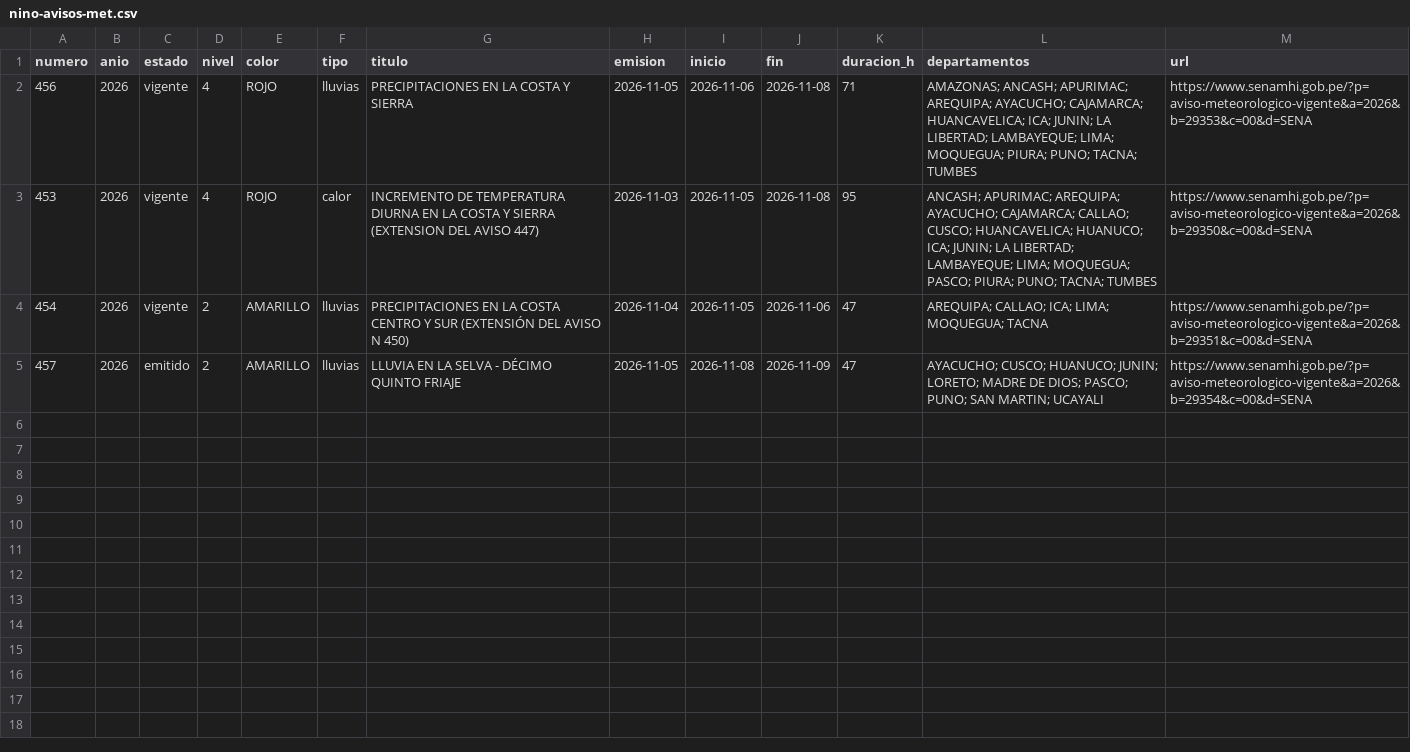
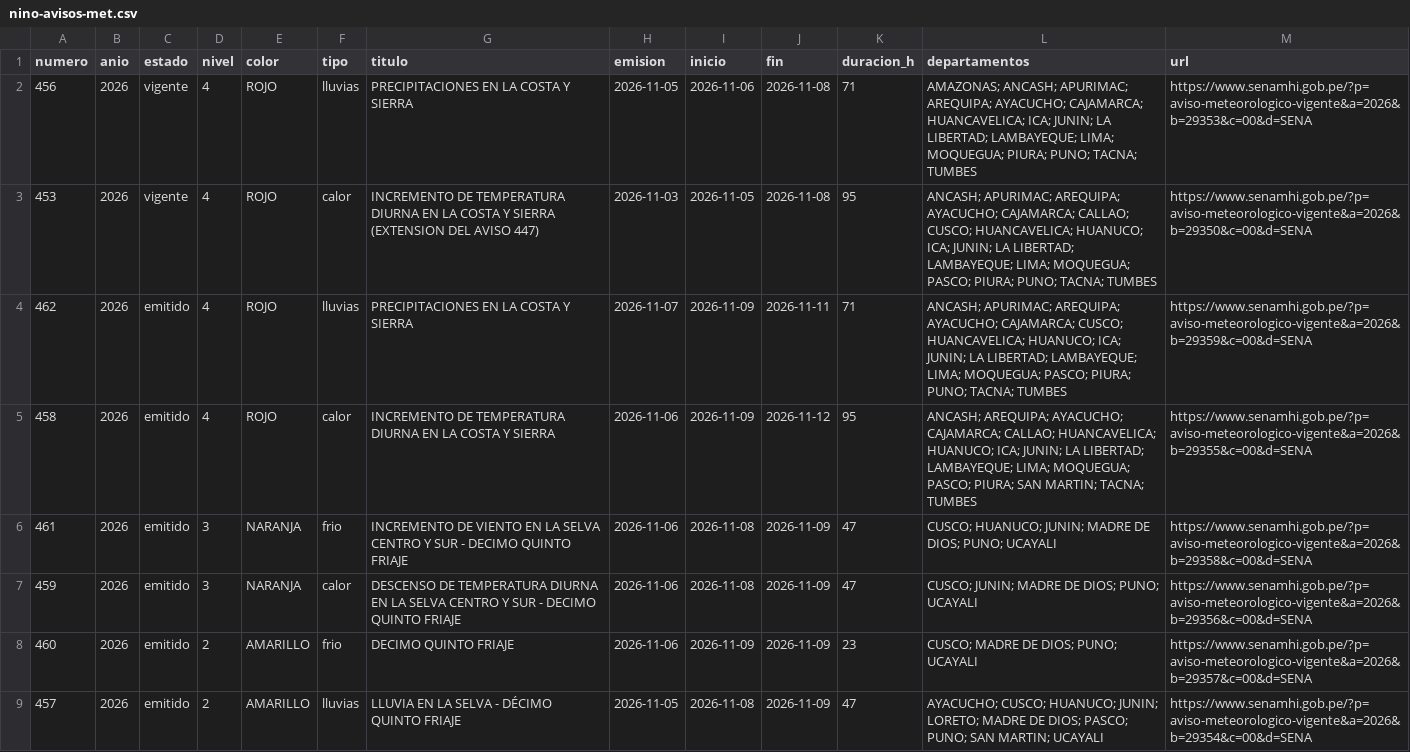
Before and after one commit to unimauro/observatorio-ambiental-peruano, a CSV file: public/data/csv/nino-avisos-met.csv, drawn as a sheet.

```diff
--- a/public/data/csv/nino-avisos-met.csv
+++ b/public/data/csv/nino-avisos-met.csv
@@ -3,3 +3,7 @@
 453,2026,vigente,4,ROJO,calor,INCREMENTO DE TEMPERATURA DIURNA EN LA COSTA Y SIERRA (EXTENSION DEL AVISO 447),2026-11-03,2026-11-05,2026-11-08,95,ANCASH; APURIMAC; AREQUIPA; AYACUCHO; CAJAMARCA; CALLAO; CUSCO; HUANCAVELICA; HUANUCO; ICA; JUNIN; LA LIBERTAD; LAMBAYEQUE; LIMA; MOQUEGUA; PASCO; PIURA; PUNO; TACNA; TUMBES,https://www.senamhi.gob.pe/?p=aviso-meteorologico-vigente&a=2026&b=29350&c=00&d=SENA
-454,2026,vigente,2,AMARILLO,lluvias,PRECIPITACIONES EN LA COSTA CENTRO Y SUR (EXTENSIÓN DEL AVISO N 450),2026-11-04,2026-11-05,2026-11-06,47,AREQUIPA; CALLAO; ICA; LIMA; MOQUEGUA; TACNA,https://www.senamhi.gob.pe/?p=aviso-meteorologico-vigente&a=2026&b=29351&c=00&d=SENA
+462,2026,emitido,4,ROJO,lluvias,PRECIPITACIONES EN LA COSTA Y SIERRA,2026-11-07,2026-11-09,2026-11-11,71,ANCASH; APURIMAC; AREQUIPA; AYACUCHO; CAJAMARCA; CUSCO; HUANCAVELICA; HUANUCO; ICA; JUNIN; LA LIBERTAD; LAMBAYEQUE; LIMA; MOQUEGUA; PASCO; PIURA; PUNO; TACNA; TUMBES,https://www.senamhi.gob.pe/?p=aviso-meteorologico-vigente&a=2026&b=29359&c=00&d=SENA
+458,2026,emitido,4,ROJO,calor,INCREMENTO DE TEMPERATURA DIURNA EN LA COSTA Y SIERRA,2026-11-06,2026-11-09,2026-11-12,95,ANCASH; AREQUIPA; AYACUCHO; CAJAMARCA; CALLAO; HUANCAVELICA; HUANUCO; ICA; JUNIN; LA LIBERTAD; LAMBAYEQUE; LIMA; MOQUEGUA; PASCO; PIURA; SAN MARTIN; TACNA; TUMBES,https://www.senamhi.gob.pe/?p=aviso-meteorologico-vigente&a=2026&b=29355&c=00&d=SENA
+461,2026,emitido,3,NARANJA,frio,INCREMENTO DE VIENTO EN LA SELVA CENTRO Y SUR - DECIMO QUINTO FRIAJE,2026-11-06,2026-11-08,2026-11-09,47,CUSCO; HUANUCO; JUNIN; MADRE DE DIOS; PUNO; UCAYALI,https://www.senamhi.gob.pe/?p=aviso-meteorologico-vigente&a=2026&b=29358&c=00&d=SENA
+459,2026,emitido,3,NARANJA,calor,DESCENSO DE TEMPERATURA DIURNA EN LA SELVA CENTRO Y SUR - DECIMO QUINTO FRIAJE,2026-11-06,2026-11-08,2026-11-09,47,CUSCO; JUNIN; MADRE DE DIOS; PUNO; UCAYALI,https://www.senamhi.gob.pe/?p=aviso-meteorologico-vigente&a=2026&b=29356&c=00&d=SENA
+460,2026,emitido,2,AMARILLO,frio,DECIMO QUINTO FRIAJE,2026-11-06,2026-11-09,2026-11-09,23,CUSCO; MADRE DE DIOS; PUNO; UCAYALI,https://www.senamhi.gob.pe/?p=aviso-meteorologico-vigente&a=2026&b=29357&c=00&d=SENA
 457,2026,emitido,2,AMARILLO,lluvias,LLUVIA EN LA SELVA - DÉCIMO QUINTO FRIAJE,2026-11-05,2026-11-08,2026-11-09,47,AYACUCHO; CUSCO; HUANUCO; JUNIN; LORETO; MADRE DE DIOS; PASCO; PUNO; SAN MARTIN; UCAYALI,https://www.senamhi.gob.pe/?p=aviso-meteorologico-vigente&a=2026&b=29354&c=00&d=SENA
```
Also changed, not shown: public/data/csv/nino-avisos-hidro.csv, public/data/csv/nino-emergencias-coen.csv, 14 other files.
